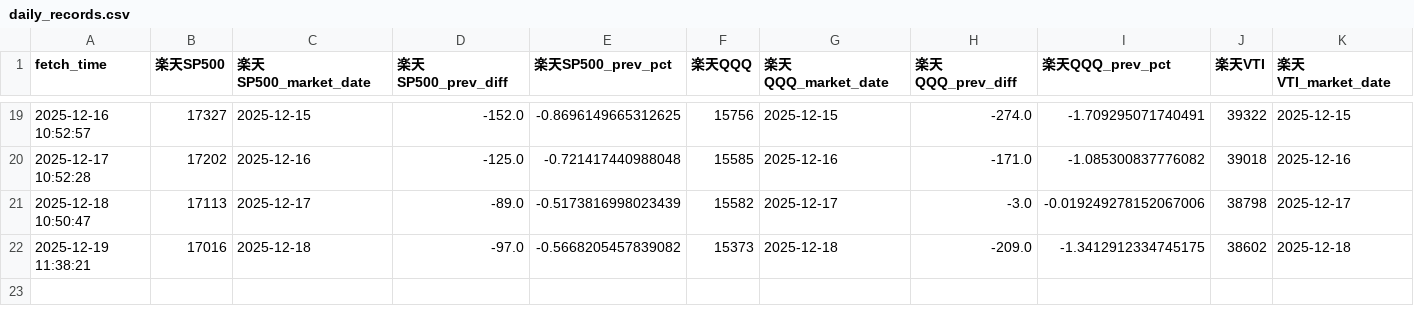
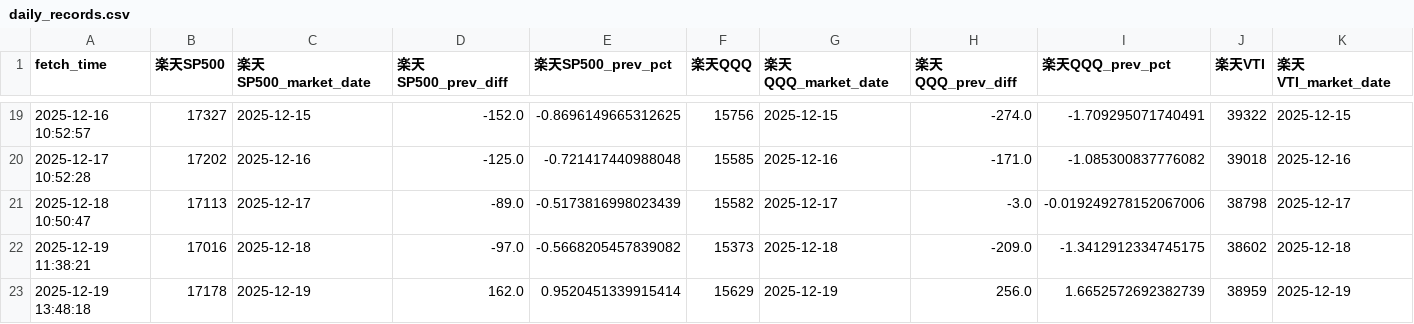
Before and after one commit to ebnr321130921-pixel/finance-report, a CSV file: 2_RAKUTEN/daily_records.csv, drawn as a sheet; only a part is shown, gaps mark what is left out; rows hold the shown columns only; the diff names each change by its address in the sheet, - before the commit and + after, or states it on an @@ line.

```diff
--- a/2_RAKUTEN/daily_records.csv
+++ b/2_RAKUTEN/daily_records.csv
+row 23: 2025-12-19 13:48:18 | 17178 | 2025-12-19 | 162.0 | 0.9520451339915414 | 15629 | 2025-12-19 | 256.0 | 1.6652572692382739 | 38959 | 2025-12-19
```
Also changed, not shown: 1_QQQ-SP500/annual_returns.csv, 1_QQQ-SP500/monthly_returns.csv, 9 other files.
